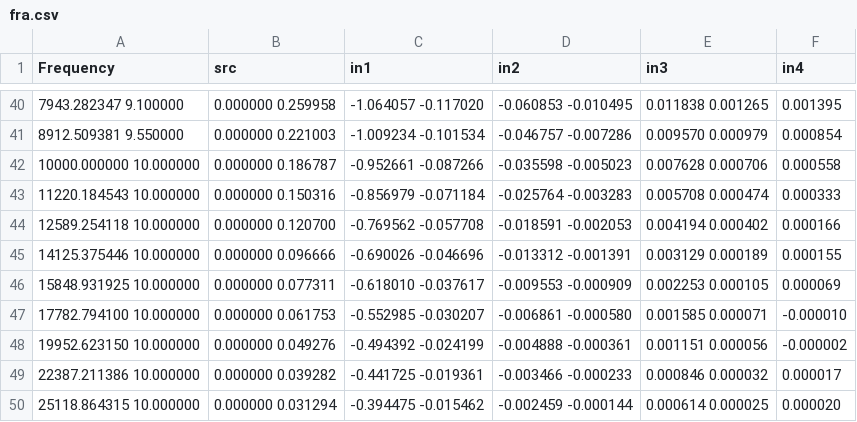
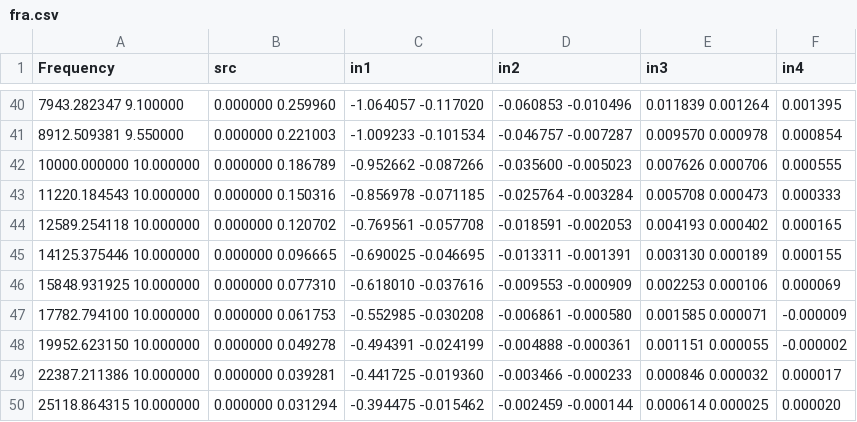
Before and after one commit to physicboy/QSPICE, a CSV file: FRA_project/FRA-V7_4CH/fra.csv, drawn as a sheet; only a part is shown, gaps mark what is left out; the diff covers the shown part only.

```diff
--- a/FRA_project/FRA-V7_4CH/fra.csv
+++ b/FRA_project/FRA-V7_4CH/fra.csv
@@ -40,11 +40,11 @@ Frequency,src,in1,in2,in3,in4
-7943.282347	9.100000,0.000000	0.259958,-1.064057	-0.117020,-0.060853	-0.010495,0.011838	0.001265,0.001395
-8912.509381	9.550000,0.000000	0.221003,-1.009234	-0.101534,-0.046757	-0.007286,0.009570	0.000979,0.000854
-10000.000000	10.000000,0.000000	0.186787,-0.952661	-0.087266,-0.035598	-0.005023,0.007628	0.000706,0.000558
-11220.184543	10.000000,0.000000	0.150316,-0.856979	-0.071184,-0.025764	-0.003283,0.005708	0.000474,0.000333
-12589.254118	10.000000,0.000000	0.120700,-0.769562	-0.057708,-0.018591	-0.002053,0.004194	0.000402,0.000166
-14125.375446	10.000000,0.000000	0.096666,-0.690026	-0.046696,-0.013312	-0.001391,0.003129	0.000189,0.000155
-15848.931925	10.000000,0.000000	0.077311,-0.618010	-0.037617,-0.009553	-0.000909,0.002253	0.000105,0.000069
-17782.794100	10.000000,0.000000	0.061753,-0.552985	-0.030207,-0.006861	-0.000580,0.001585	0.000071,-0.000010
-19952.623150	10.000000,0.000000	0.049276,-0.494392	-0.024199,-0.004888	-0.000361,0.001151	0.000056,-0.000002
-22387.211386	10.000000,0.000000	0.039282,-0.441725	-0.019361,-0.003466	-0.000233,0.000846	0.000032,0.000017
+7943.282347	9.100000,0.000000	0.259960,-1.064057	-0.117020,-0.060853	-0.010496,0.011839	0.001264,0.001395
+8912.509381	9.550000,0.000000	0.221003,-1.009233	-0.101534,-0.046757	-0.007287,0.009570	0.000978,0.000854
+10000.000000	10.000000,0.000000	0.186789,-0.952662	-0.087266,-0.035600	-0.005023,0.007626	0.000706,0.000555
+11220.184543	10.000000,0.000000	0.150316,-0.856978	-0.071185,-0.025764	-0.003284,0.005708	0.000473,0.000333
+12589.254118	10.000000,0.000000	0.120702,-0.769561	-0.057708,-0.018591	-0.002053,0.004193	0.000402,0.000165
+14125.375446	10.000000,0.000000	0.096665,-0.690025	-0.046695,-0.013311	-0.001391,0.003130	0.000189,0.000155
+15848.931925	10.000000,0.000000	0.077310,-0.618010	-0.037616,-0.009553	-0.000909,0.002253	0.000106,0.000069
+17782.794100	10.000000,0.000000	0.061753,-0.552985	-0.030208,-0.006861	-0.000580,0.001585	0.000071,-0.000009
+19952.623150	10.000000,0.000000	0.049278,-0.494391	-0.024199,-0.004888	-0.000361,0.001151	0.000055,-0.000002
+22387.211386	10.000000,0.000000	0.039281,-0.441725	-0.019360,-0.003466	-0.000233,0.000846	0.000032,0.000017
 25118.864315	10.000000,0.000000	0.031294,-0.394475	-0.015462,-0.002459	-0.000144,0.000614	0.000025,0.000020
```
Also changed, not shown: 40 edited cells elsewhere in this file, 2 other files.
